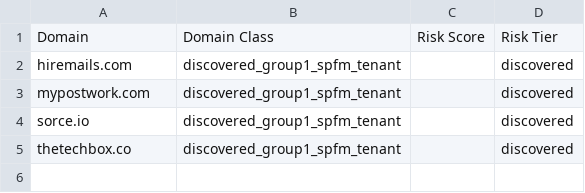
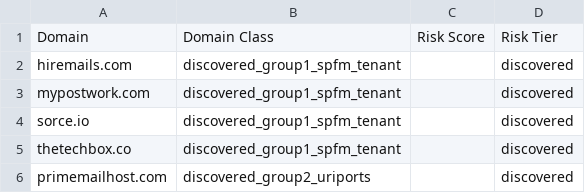
Before and after one commit to elchacal801/CTI_Research, a CSV file: data/Discovered_Domains.csv, drawn as a sheet.

```diff
--- a/data/Discovered_Domains.csv
+++ b/data/Discovered_Domains.csv
@@ -5 +5,2 @@ sorce.io,discovered_group1_spfm_tenant,,discovered
 thetechbox.co,discovered_group1_spfm_tenant,,discovered
+primemailhost.com,discovered_group2_uriports,,discovered
```
Also changed, not shown: output/domain_infrastructure.csv, 12 other files.
